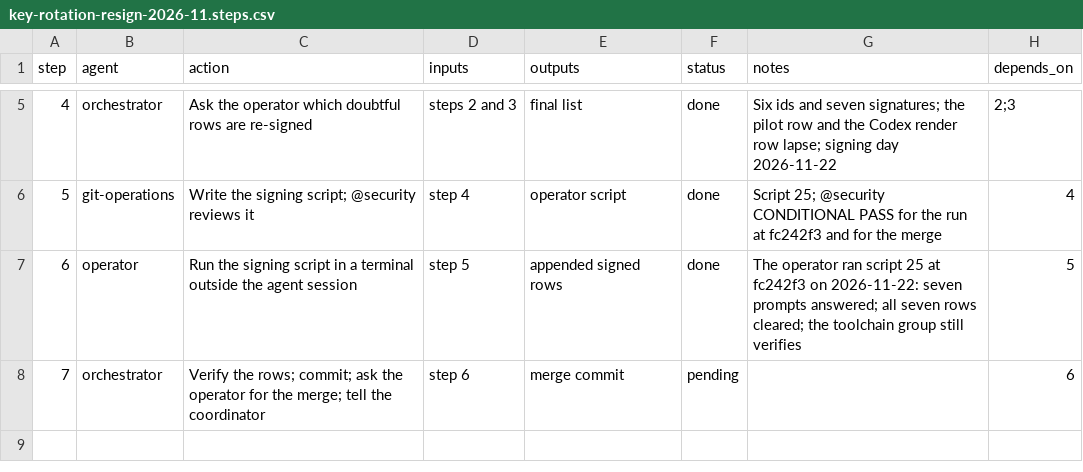
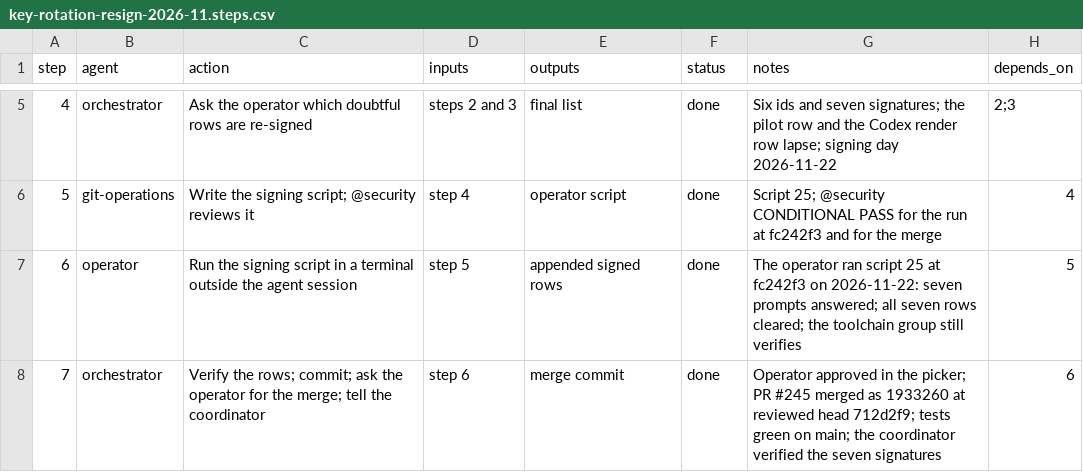
Before and after one commit to jlcatonjr/researchteam, a CSV file: references/plans/key-rotation-resign-2026-11.steps.csv, drawn as a sheet; only a part is shown, gaps mark what is left out.

```diff
--- a/references/plans/key-rotation-resign-2026-11.steps.csv
+++ b/references/plans/key-rotation-resign-2026-11.steps.csv
@@ -7,2 +7,2 @@ step,agent,action,inputs,outputs,status,notes,depends_on
 6,operator,Run the signing script in a terminal outside the agent session,step 5,appended signed rows,done,The operator ran script 25 at fc242f3 on 2026-11-22: seven prompts answered; all seven rows cleared; the toolchain group still verifies,5
-7,orchestrator,Verify the rows; commit; ask the operator for the merge; tell the coordinator,step 6,merge commit,pending,,6
+7,orchestrator,Verify the rows; commit; ask the operator for the merge; tell the coordinator,step 6,merge commit,done,Operator approved in the picker; PR #245 merged as 1933260 at reviewed head 712d2f9; tests green on main; the coordinator verified the seven signatures,6
```
Also changed, not shown: 4 other files.
